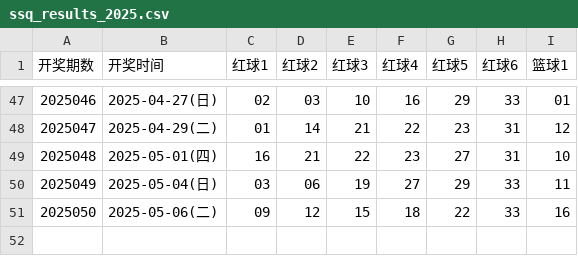
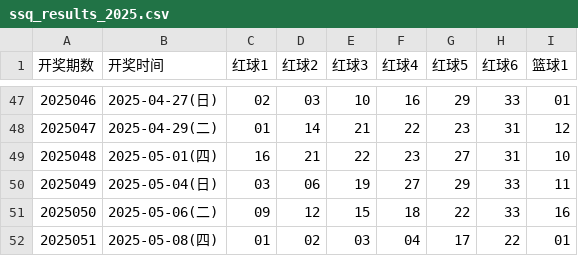
Before and after one commit to hc353167950/new_project, a CSV file: message/data/ssq_results_2025.csv, drawn as a sheet; only a part is shown, gaps mark what is left out.

```diff
--- a/message/data/ssq_results_2025.csv
+++ b/message/data/ssq_results_2025.csv
@@ -51 +51,2 @@
 2025050,2025-05-06(二),09,12,15,18,22,33,16
+2025051,2025-05-08(四),01,02,03,04,17,22,01
```
Also changed, not shown: message/data/generated_qxc.csv, message/data/generated_ssq.csv.
